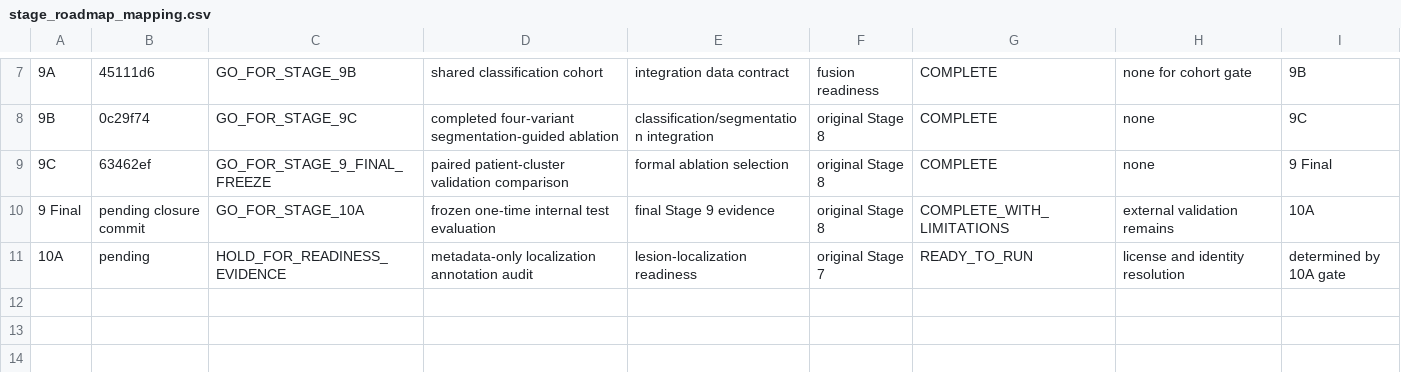
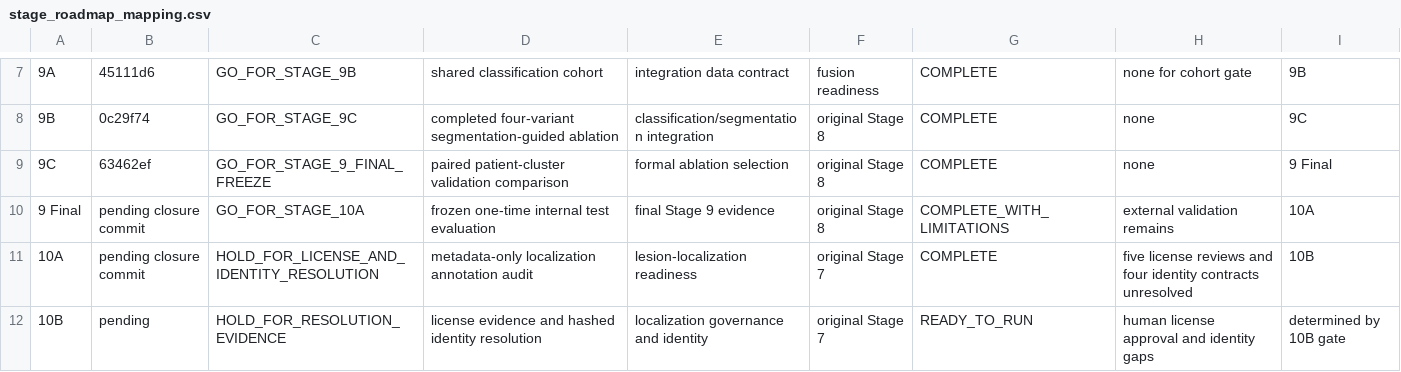
Before and after one commit to Mahmoud-Maher-Elsaid/TrustCXR, a CSV file: reports/project_audit/stage_roadmap_mapping.csv, drawn as a sheet; only a part is shown, gaps mark what is left out.

Commit message:
Finalize Stage 10A and prepare governance resolution

```diff
--- a/reports/project_audit/stage_roadmap_mapping.csv
+++ b/reports/project_audit/stage_roadmap_mapping.csv
@@ -10,2 +10,3 @@
 "9 Final","pending closure commit","GO_FOR_STAGE_10A","frozen one-time internal test evaluation","final Stage 9 evidence","original Stage 8","COMPLETE_WITH_LIMITATIONS","external validation remains","10A"
-"10A","pending","HOLD_FOR_READINESS_EVIDENCE","metadata-only localization annotation audit","lesion-localization readiness","original Stage 7","READY_TO_RUN","license and identity resolution","determined by 10A gate"
+"10A","pending closure commit","HOLD_FOR_LICENSE_AND_IDENTITY_RESOLUTION","metadata-only localization annotation audit","lesion-localization readiness","original Stage 7","COMPLETE","five license reviews and four identity contracts unresolved","10B"
+"10B","pending","HOLD_FOR_RESOLUTION_EVIDENCE","license evidence and hashed identity resolution","localization governance and identity","original Stage 7","READY_TO_RUN","human license approval and identity gaps","determined by 10B gate"
```
Also changed, not shown: 11 other files.
